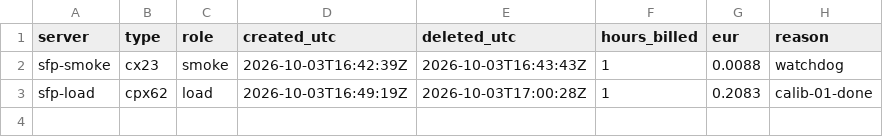
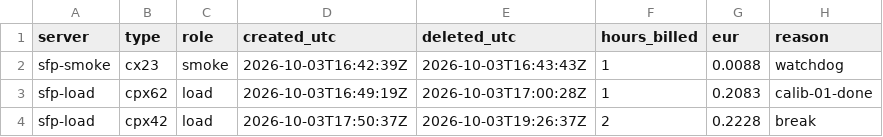
Before and after one commit to HussainAbuwala/systems-from-first-principles, a CSV file: episodes/url-shortener/results/spend-ledger.csv, drawn as a sheet.

Commit message:
Update spend ledger after deleting the load machine

```diff
--- a/episodes/url-shortener/results/spend-ledger.csv
+++ b/episodes/url-shortener/results/spend-ledger.csv
@@ -3 +3,2 @@ sfp-smoke,cx23,smoke,2026-10-03T16:42:39Z,2026-10-03T16:43:43Z,1,0.0088,watchdog
 sfp-load,cpx62,load,2026-10-03T16:49:19Z,2026-10-03T17:00:28Z,1,0.2083,calib-01-done
+sfp-load,cpx42,load,2026-10-03T17:50:37Z,2026-10-03T19:26:37Z,2,0.2228,break
```
